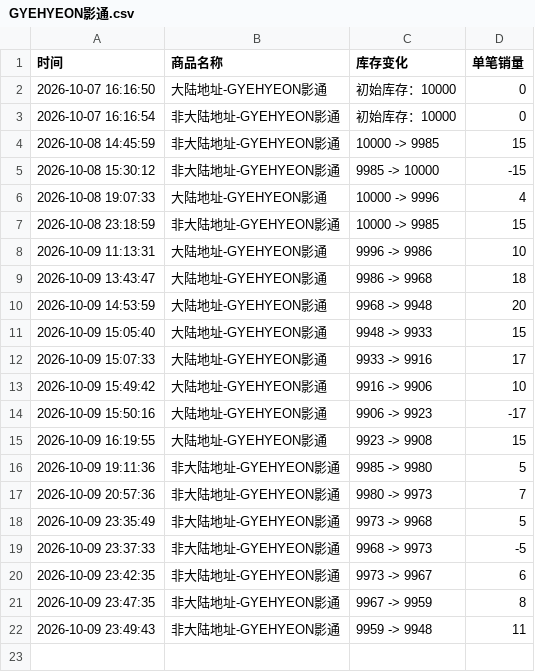
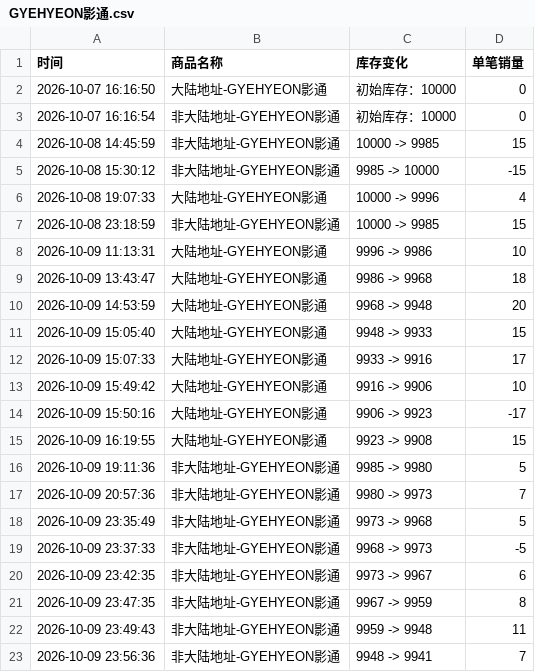
Before and after one commit to Juineii/verivery_imini1009, a CSV file: GYEHYEON影通.csv, drawn as a sheet; the diff names each change by its address in the sheet, - before the commit and + after, or states it on an @@ line.

```diff
--- a/GYEHYEON影通.csv
+++ b/GYEHYEON影通.csv
+row 23: 2026-10-09 23:56:36 | 非大陆地址-GYEHYEON影通 | 9948 -> 9941 | 7
```
Also changed, not shown: KANGMIN影通.csv.
